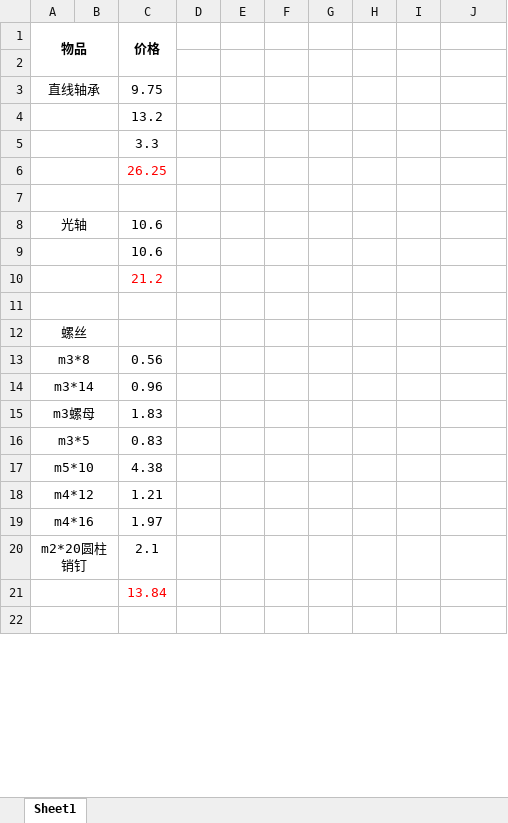
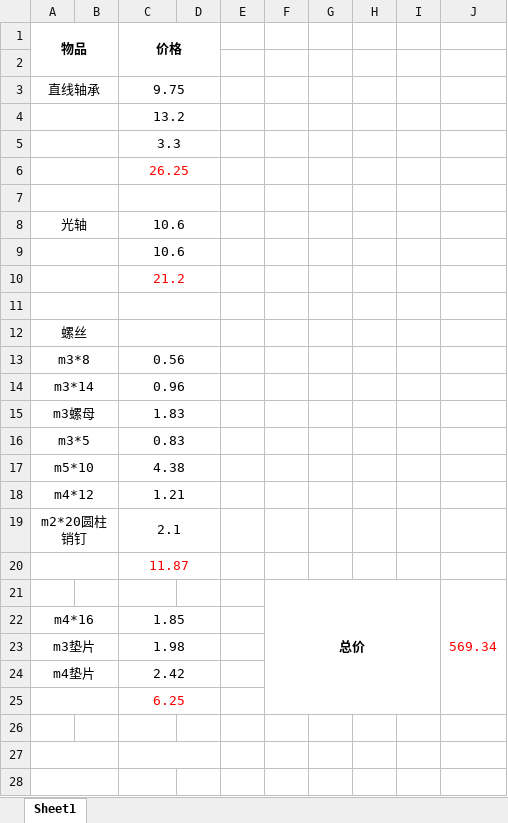
Before and after one commit to Leon112211/MEC202_SunPanel, an Excel workbook: BOM.xlsx, sheet Sheet1, drawn as a sheet; only a part is shown; values as stored, in another font and other column widths than the file's, no borders; removed rows and columns are numbered as before the commit, all else as after; the diff covers the shown part only; the diff names each change by its address in the sheet, - before the commit and + after, or states it on an @@ line.

```diff
--- a/BOM.xlsx (sheet Sheet1)
+++ b/BOM.xlsx (sheet Sheet1)
-C1:C2 merged
+C1:D2 merged
+C3:D3 merged
+C4:D4 merged
+C5:D5 merged
+C6:D6 merged
+C7:D7 merged
+C8:D8 merged
+C9:D9 merged
+C10:D10 merged
+C11:D11 merged
+C12:D12 merged
+C13:D13 merged
+C14:D14 merged
+C15:D15 merged
+C16:D16 merged
+C17:D17 merged
+C18:D18 merged
-row 19: m4*16 |  | 1.97
+C19:D19 merged
-C20 (价格): 13.84
+C20 (价格): 11.87
+C20:D20 merged
+row 21:  |  |  |  |  | 总价 |  |  |  | 569.34
+row 22: m4*16 |  | 1.85
+row 23: m3垫片 |  | 1.98
+row 24: m4垫片 |  | 2.42
+row 25:  |  | 6.25
+row 26: (empty)
+row 27: (empty)
```
Also changed, not shown: 2 removed rows and merged cells elsewhere in this sheet, formulas that keep their value, 2 other files.
